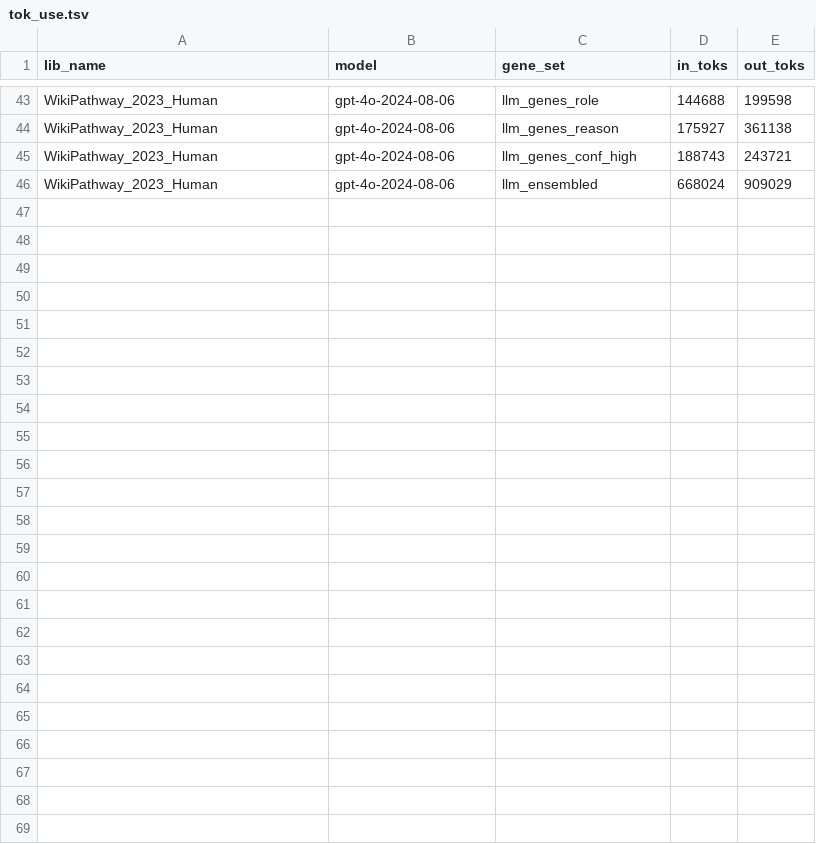
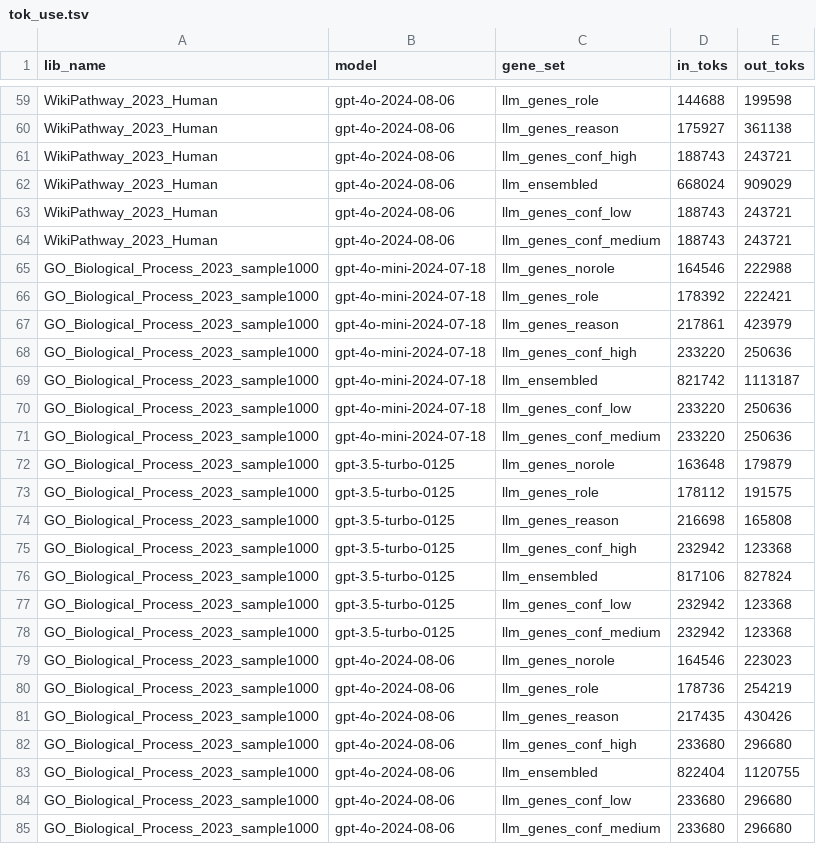
Before and after one commit to Alector-BIO/llm2geneset, a TSV file: notebooks/outputs/tok_use.tsv, drawn as a sheet; only a part is shown, gaps mark what is left out; the diff covers the shown part only.

Commit message:
moving toward human baseline for gene set generation

```diff
--- a/notebooks/outputs/tok_use.tsv
+++ b/notebooks/outputs/tok_use.tsv
@@ -46 +62,24 @@ WikiPathway_2023_Human	gpt-4o-2024-08-06	llm_genes_conf_high	188743	243721
 WikiPathway_2023_Human	gpt-4o-2024-08-06	llm_ensembled	668024	909029
+WikiPathway_2023_Human	gpt-4o-2024-08-06	llm_genes_conf_low	188743	243721
+WikiPathway_2023_Human	gpt-4o-2024-08-06	llm_genes_conf_medium	188743	243721
+GO_Biological_Process_2023_sample1000	gpt-4o-mini-2024-07-18	llm_genes_norole	164546	222988
+GO_Biological_Process_2023_sample1000	gpt-4o-mini-2024-07-18	llm_genes_role	178392	222421
+GO_Biological_Process_2023_sample1000	gpt-4o-mini-2024-07-18	llm_genes_reason	217861	423979
+GO_Biological_Process_2023_sample1000	gpt-4o-mini-2024-07-18	llm_genes_conf_high	233220	250636
+GO_Biological_Process_2023_sample1000	gpt-4o-mini-2024-07-18	llm_ensembled	821742	1113187
+GO_Biological_Process_2023_sample1000	gpt-4o-mini-2024-07-18	llm_genes_conf_low	233220	250636
+GO_Biological_Process_2023_sample1000	gpt-4o-mini-2024-07-18	llm_genes_conf_medium	233220	250636
+GO_Biological_Process_2023_sample1000	gpt-3.5-turbo-0125	llm_genes_norole	163648	179879
+GO_Biological_Process_2023_sample1000	gpt-3.5-turbo-0125	llm_genes_role	178112	191575
+GO_Biological_Process_2023_sample1000	gpt-3.5-turbo-0125	llm_genes_reason	216698	165808
+GO_Biological_Process_2023_sample1000	gpt-3.5-turbo-0125	llm_genes_conf_high	232942	123368
+GO_Biological_Process_2023_sample1000	gpt-3.5-turbo-0125	llm_ensembled	817106	827824
+GO_Biological_Process_2023_sample1000	gpt-3.5-turbo-0125	llm_genes_conf_low	232942	123368
+GO_Biological_Process_2023_sample1000	gpt-3.5-turbo-0125	llm_genes_conf_medium	232942	123368
+GO_Biological_Process_2023_sample1000	gpt-4o-2024-08-06	llm_genes_norole	164546	223023
+GO_Biological_Process_2023_sample1000	gpt-4o-2024-08-06	llm_genes_role	178736	254219
+GO_Biological_Process_2023_sample1000	gpt-4o-2024-08-06	llm_genes_reason	217435	430426
+GO_Biological_Process_2023_sample1000	gpt-4o-2024-08-06	llm_genes_conf_high	233680	296680
+GO_Biological_Process_2023_sample1000	gpt-4o-2024-08-06	llm_ensembled	822404	1120755
+GO_Biological_Process_2023_sample1000	gpt-4o-2024-08-06	llm_genes_conf_low	233680	296680
+GO_Biological_Process_2023_sample1000	gpt-4o-2024-08-06	llm_genes_conf_medium	233680	296680
```
Also changed, not shown: 16 added rows elsewhere in this file, notebooks/outputs/gen_time.tsv, 13 other files.
